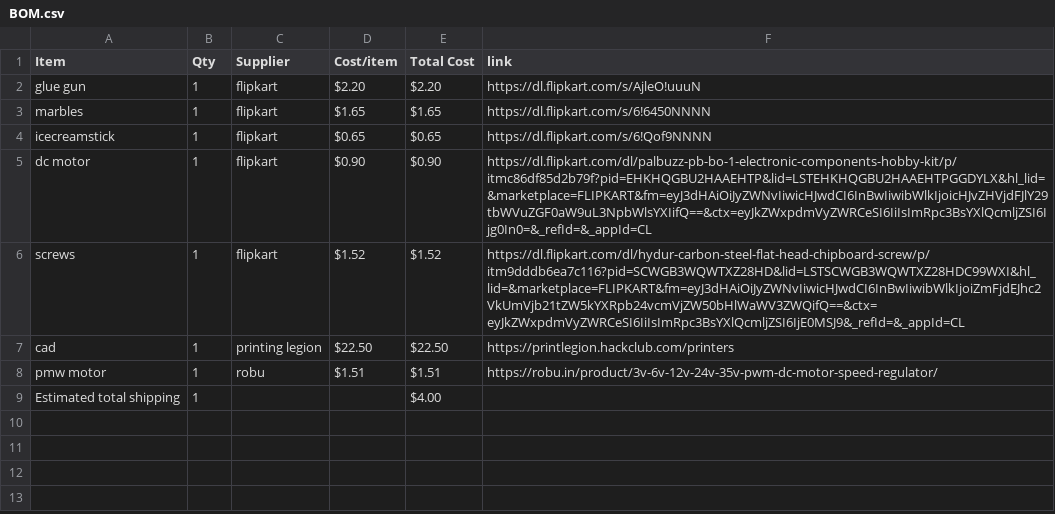
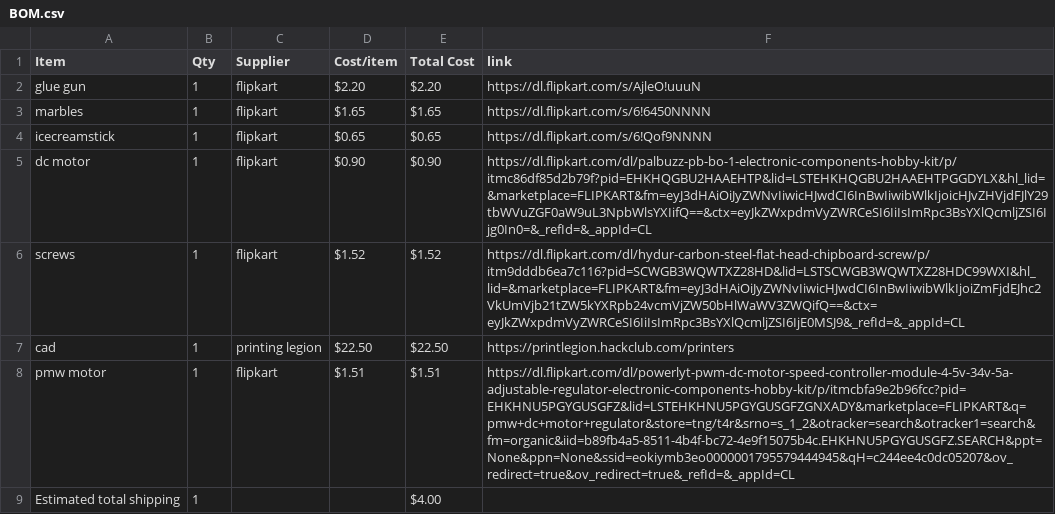
Before and after one commit to bhavanasrinamthabad1809-hub/castle-run, a CSV file: BOM.csv, drawn as a sheet.

Commit message:
Sync marble  run from Half Life

```diff
--- a/BOM.csv
+++ b/BOM.csv
@@ -7,3 +7,3 @@ screws,1,flipkart,$1.52,$1.52,https://dl.flipkart.com/dl/hydur-carbon-steel-flat
 cad,1,printing legion,$22.50,$22.50,https://printlegion.hackclub.com/printers
-pmw motor,1,robu,$1.51,$1.51,https://robu.in/product/3v-6v-12v-24v-35v-pwm-dc-motor-speed-regulator/
+pmw motor,1,flipkart,$1.51,$1.51,https://dl.flipkart.com/dl/powerlyt-pwm-dc-motor-speed-controller-module-4-5v-34v-5a-adjustable-regulator-electronic-components-hobby-kit/p/itmcbfa9e2b96fcc?pid=EHKHNU5PGYGUSGFZ&lid=LSTEHKHNU5PGYGUSGFZGNXADY&marketplace=FLIPKART&q=pmw+dc+motor+regulator&store=tng/t4r&srno=s_1_2&otracker=search&otracker1=search&fm=organic&iid=b89fb4a5-8511-4b4f-bc72-4e9f15075b4c.EHKHNU5PGYGUSGFZ.SEARCH&ppt=None&ppn=None&ssid=eokiymb3eo0000001795579444945&qH=c244ee4c0dc05207&ov_redirect=true&ov_redirect=true&_refId=&_appId=CL
 Estimated total shipping,1,,,$4.00,
```
